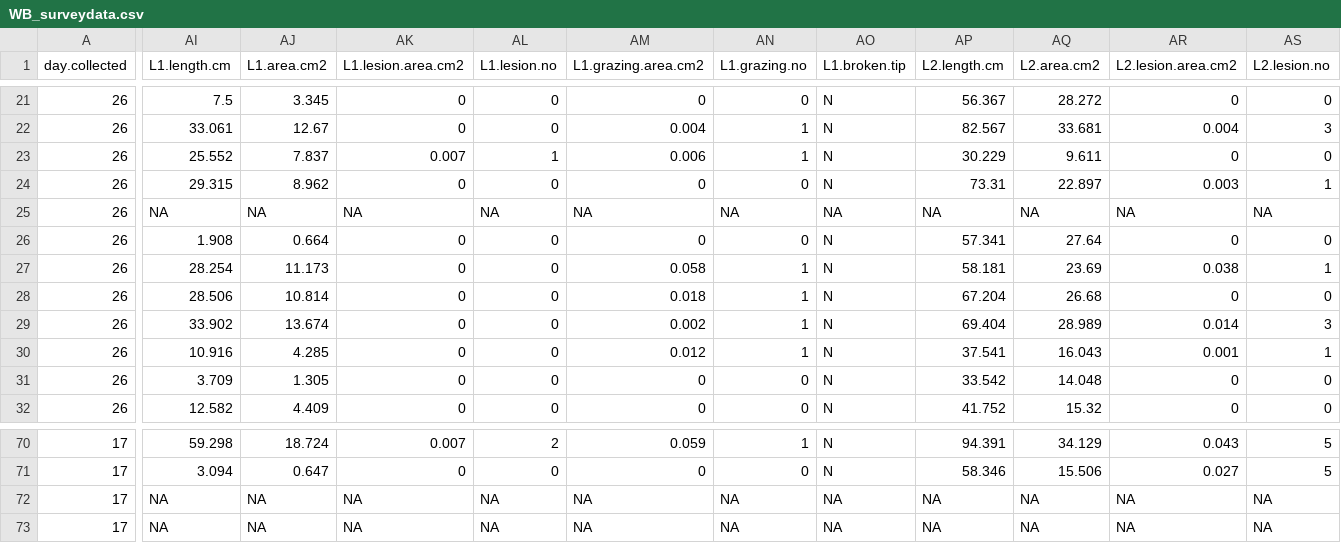
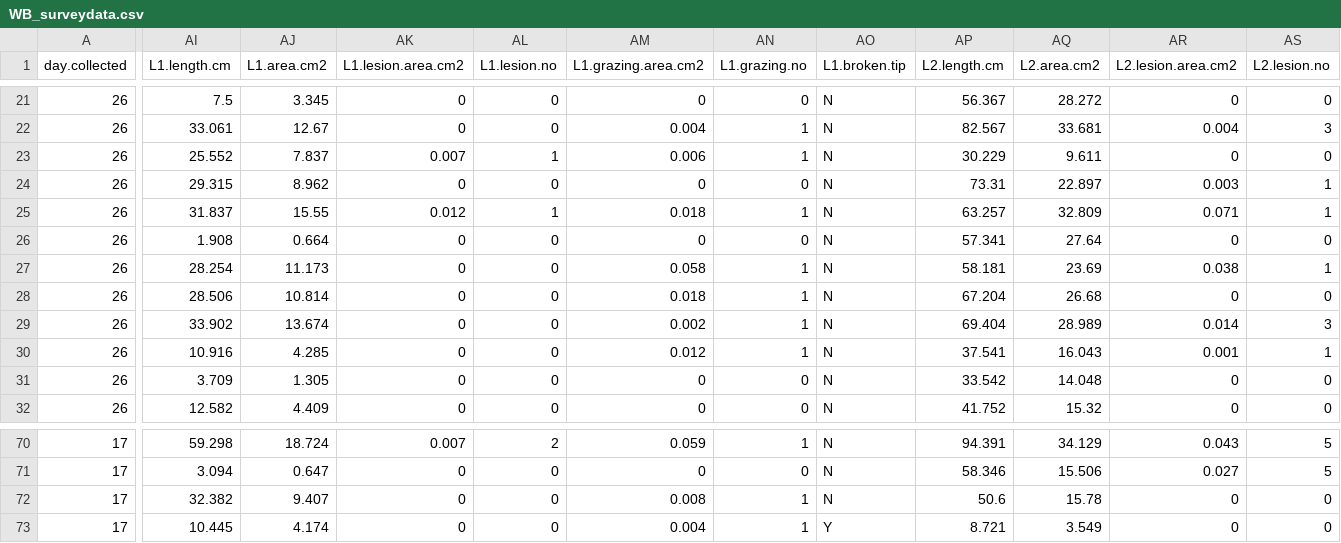
Before and after one commit to schenckf/WB_survey, a CSV file: WB_surveydata.csv, drawn as a sheet; only a part is shown, gaps mark what is left out; the diff covers the shown part only; the diff names each change by its address in the sheet, - before the commit and + after, or states it on an @@ line.

Commit message:
MR data entry feb 2 2018
finished mid transect

```diff
--- a/WB_surveydata.csv
+++ b/WB_surveydata.csv
-AI25 (L1.length.cm): NA
+AI25 (L1.length.cm): 31.837
-AJ25 (L1.area.cm2): NA
+AJ25 (L1.area.cm2): 15.55
-AK25 (L1.lesion.area.cm2): NA
+AK25 (L1.lesion.area.cm2): 0.012
-AL25 (L1.lesion.no): NA
+AL25 (L1.lesion.no): 1
-AM25 (L1.grazing.area.cm2): NA
+AM25 (L1.grazing.area.cm2): 0.018
-AN25 (L1.grazing.no): NA
+AN25 (L1.grazing.no): 1
-AO25 (L1.broken.tip): NA
+AO25 (L1.broken.tip): N
-AP25 (L2.length.cm): NA
+AP25 (L2.length.cm): 63.257
-AQ25 (L2.area.cm2): NA
+AQ25 (L2.area.cm2): 32.809
-AR25 (L2.lesion.area.cm2): NA
+AR25 (L2.lesion.area.cm2): 0.071
-AS25 (L2.lesion.no): NA
+AS25 (L2.lesion.no): 1
-AI72 (L1.length.cm): NA
+AI72 (L1.length.cm): 32.382
-AJ72 (L1.area.cm2): NA
+AJ72 (L1.area.cm2): 9.407
-AK72:AK73 (L1.lesion.area.cm2): NA
+AK72:AK73 (L1.lesion.area.cm2): 0
-AL72:AL73 (L1.lesion.no): NA
+AL72:AL73 (L1.lesion.no): 0
-AM72 (L1.grazing.area.cm2): NA
+AM72 (L1.grazing.area.cm2): 0.008
-AN72:AN73 (L1.grazing.no): NA
+AN72:AN73 (L1.grazing.no): 1
-AO72 (L1.broken.tip): NA
+AO72 (L1.broken.tip): N
-AP72 (L2.length.cm): NA
+AP72 (L2.length.cm): 50.6
-AQ72 (L2.area.cm2): NA
+AQ72 (L2.area.cm2): 15.78
-AR72:AR73 (L2.lesion.area.cm2): NA
+AR72:AR73 (L2.lesion.area.cm2): 0
-AS72:AS73 (L2.lesion.no): NA
+AS72:AS73 (L2.lesion.no): 0
-AI73 (L1.length.cm): NA
+AI73 (L1.length.cm): 10.445
-AJ73 (L1.area.cm2): NA
+AJ73 (L1.area.cm2): 4.174
-AM73 (L1.grazing.area.cm2): NA
+AM73 (L1.grazing.area.cm2): 0.004
-AO73 (L1.broken.tip): NA
+AO73 (L1.broken.tip): Y
-AP73 (L2.length.cm): NA
+AP73 (L2.length.cm): 8.721
-AQ73 (L2.area.cm2): NA
+AQ73 (L2.area.cm2): 3.549
```
Also changed, not shown: 16 edited cells elsewhere in this file.
